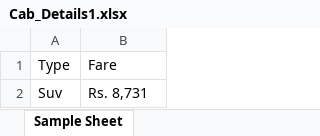
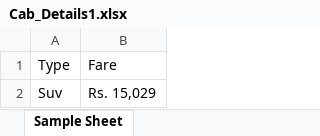
Before and after one commit to lalitkishore12/jenkins_poc, an Excel workbook: MiniProject_TripAutomation/excel-files/Cab_Details1.xlsx, sheet Sample Sheet, drawn as a sheet; values as stored, in another font and other column widths than the file's, no borders; the diff names each change by its address in the sheet, - before the commit and + after, or states it on an @@ line.

```diff
--- a/MiniProject_TripAutomation/excel-files/Cab_Details1.xlsx (sheet Sample Sheet)
+++ b/MiniProject_TripAutomation/excel-files/Cab_Details1.xlsx (sheet Sample Sheet)
-B2: Rs. 8,731
+B2: Rs. 15,029
```
Also changed, not shown: 17 other files.
